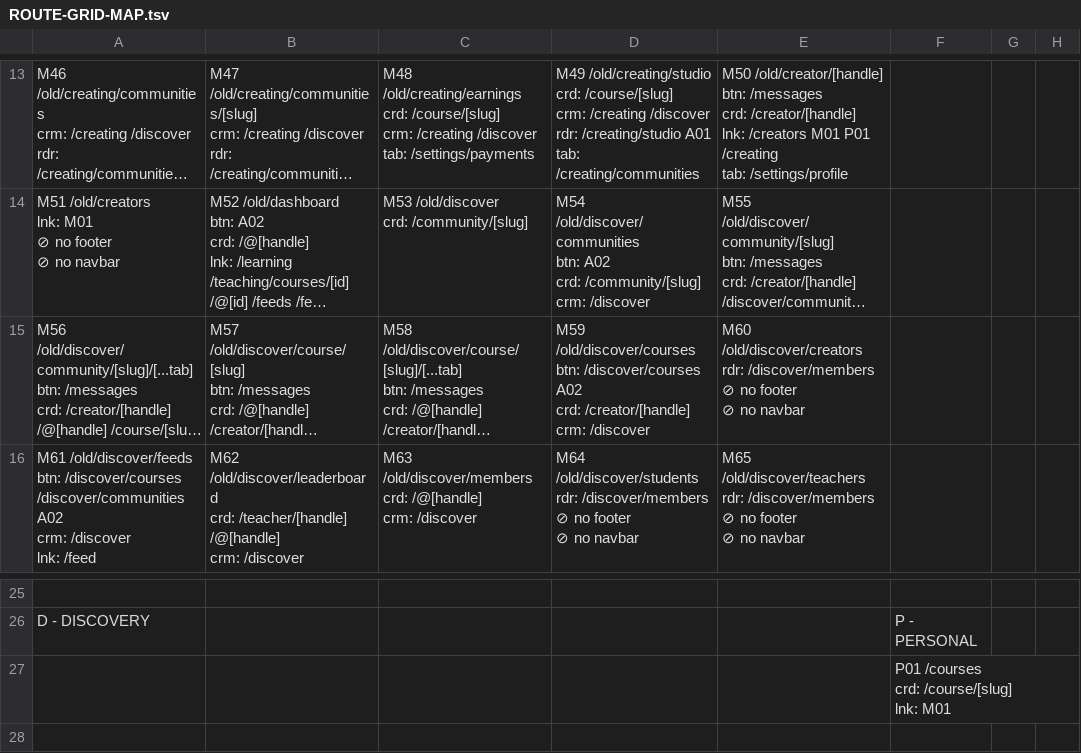
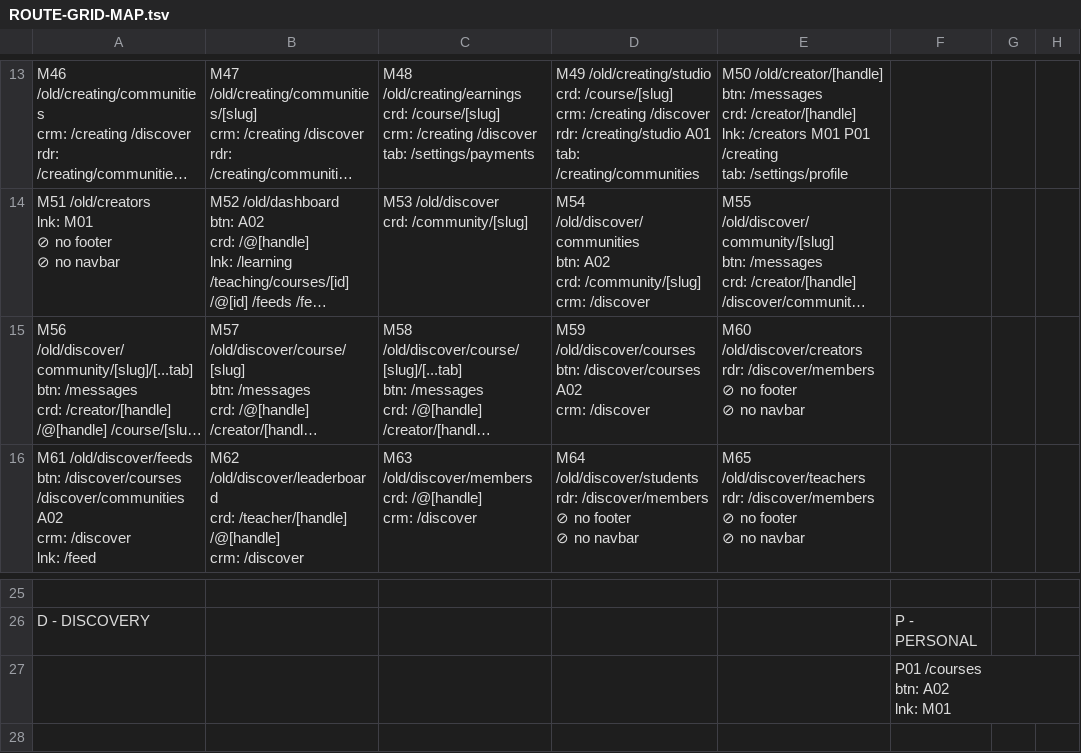
Before and after one commit to PeerloopLLC/peerloop-docs, a TSV file: docs/as-designed/ROUTE-GRID-MAP.tsv, drawn as a sheet; only a part is shown, gaps mark what is left out; long unchanged cells end in …; ↵ is a line break in a cell; the diff names each change by its address in the sheet, - before the commit and + after, or states it on an @@ line.

```diff
--- a/docs/as-designed/ROUTE-GRID-MAP.tsv
+++ b/docs/as-designed/ROUTE-GRID-MAP.tsv
-D15: …/discover/courses A02 ↵ crd: /creator/[handle] ↵ crm: /discover
+D15: …/discover/courses A02 ↵ crm: /discover
-F27: P01 /courses ↵ crd: /course/[slug] ↵ lnk: M01
+F27: P01 /courses ↵ btn: A02 ↵ lnk: M01
```
Also changed, not shown: docs/as-designed/ROUTE-ADJACENCY-MATRIX.tsv, docs/as-designed/ROUTE-GRID-REFERENCE.tsv, 10 other files.
